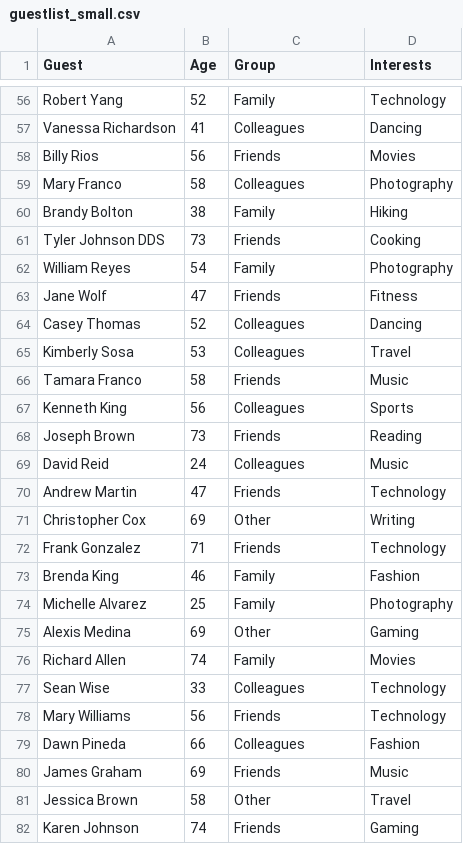
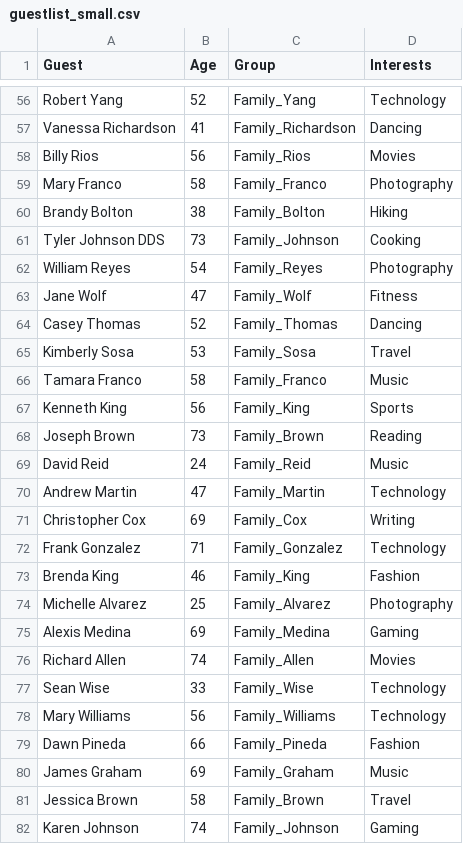
Before and after one commit to leonardomagalhaes21/feup-IA, a CSV file: dataset/small/guestlist_small.csv, drawn as a sheet; only a part is shown, gaps mark what is left out; the diff covers the shown part only; the diff names each change by its address in the sheet, - before the commit and + after, or states it on an @@ line.

```diff
--- a/dataset/small/guestlist_small.csv
+++ b/dataset/small/guestlist_small.csv
-C56 (Group): Family
+C56 (Group): Family_Yang
-C57 (Group): Colleagues
+C57 (Group): Family_Richardson
-C58 (Group): Friends
+C58 (Group): Family_Rios
-C59 (Group): Colleagues
+C59 (Group): Family_Franco
-C60 (Group): Family
+C60 (Group): Family_Bolton
-C61 (Group): Friends
+C61 (Group): Family_Johnson
-C62 (Group): Family
+C62 (Group): Family_Reyes
-C63 (Group): Friends
+C63 (Group): Family_Wolf
-C64 (Group): Colleagues
+C64 (Group): Family_Thomas
-C65 (Group): Colleagues
+C65 (Group): Family_Sosa
-C66 (Group): Friends
+C66 (Group): Family_Franco
-C67 (Group): Colleagues
+C67 (Group): Family_King
-C68 (Group): Friends
+C68 (Group): Family_Brown
-C69 (Group): Colleagues
+C69 (Group): Family_Reid
-C70 (Group): Friends
+C70 (Group): Family_Martin
-C71 (Group): Other
+C71 (Group): Family_Cox
-C72 (Group): Friends
+C72 (Group): Family_Gonzalez
-C73 (Group): Family
+C73 (Group): Family_King
-C74 (Group): Family
+C74 (Group): Family_Alvarez
-C75 (Group): Other
+C75 (Group): Family_Medina
-C76 (Group): Family
+C76 (Group): Family_Allen
-C77 (Group): Colleagues
+C77 (Group): Family_Wise
-C78 (Group): Friends
+C78 (Group): Family_Williams
-C79 (Group): Colleagues
+C79 (Group): Family_Pineda
-C80 (Group): Friends
+C80 (Group): Family_Graham
-C81 (Group): Other
+C81 (Group): Family_Brown
-C82 (Group): Friends
+C82 (Group): Family_Johnson
```
Also changed, not shown: 173 edited cells elsewhere in this file, dataset/large/guestlist_large.csv, dataset/medium/guestlist_medium.csv, 1 other file.
